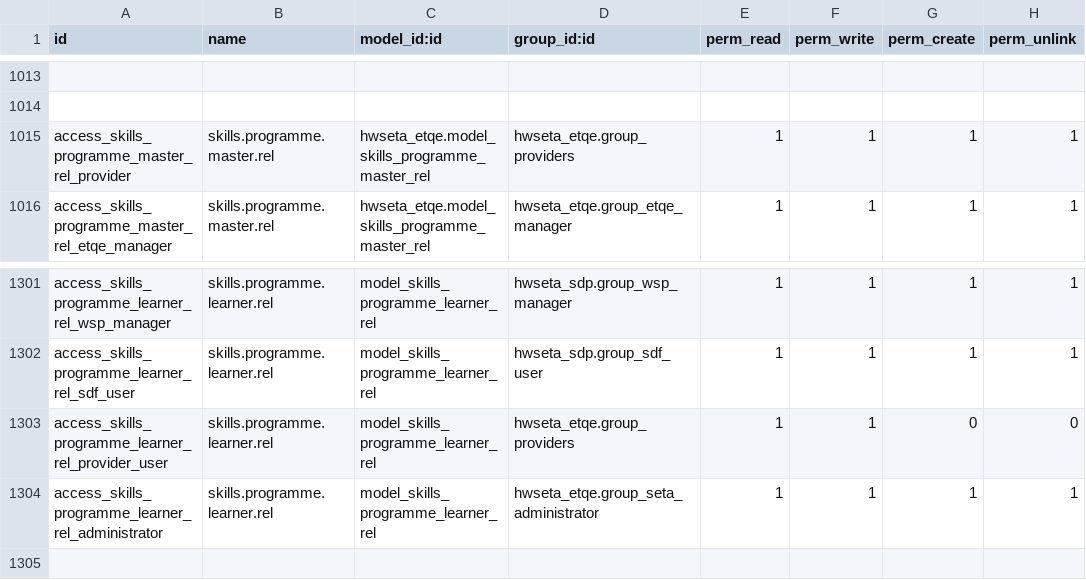
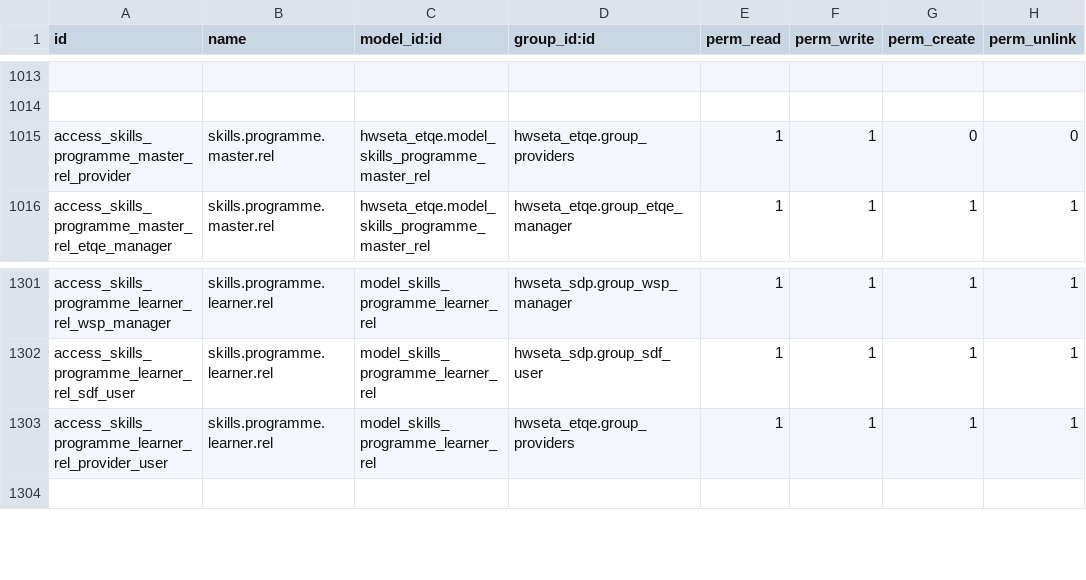
Before and after one commit to StrategicDimensions/InSETA_LMS, a CSV file: hwseta_etqe/security/ir.model.access.csv, drawn as a sheet; only a part is shown, gaps mark what is left out; the diff names each change by its address in the sheet, - before the commit and + after, or states it on an @@ line.

Commit message:
ir.model.access.csv edited online with Bitbucket removed Add an item in Skills programme tab for providers

```diff
--- a/hwseta_etqe/security/ir.model.access.csv
+++ b/hwseta_etqe/security/ir.model.access.csv
-G1015 (perm_create): 1
+G1015 (perm_create): 0
-H1015 (perm_unlink): 1
+H1015 (perm_unlink): 0
-G1303 (perm_create): 0
+G1303 (perm_create): 1
-H1303 (perm_unlink): 0
+H1303 (perm_unlink): 1
-row 1304: access_skills_programme_learner_rel_administrator | skills.programme.learner.rel | model_skills_programme_learner_rel | hwseta_etqe.group_seta_administrator | 1 | 1 | 1 | 1
```
